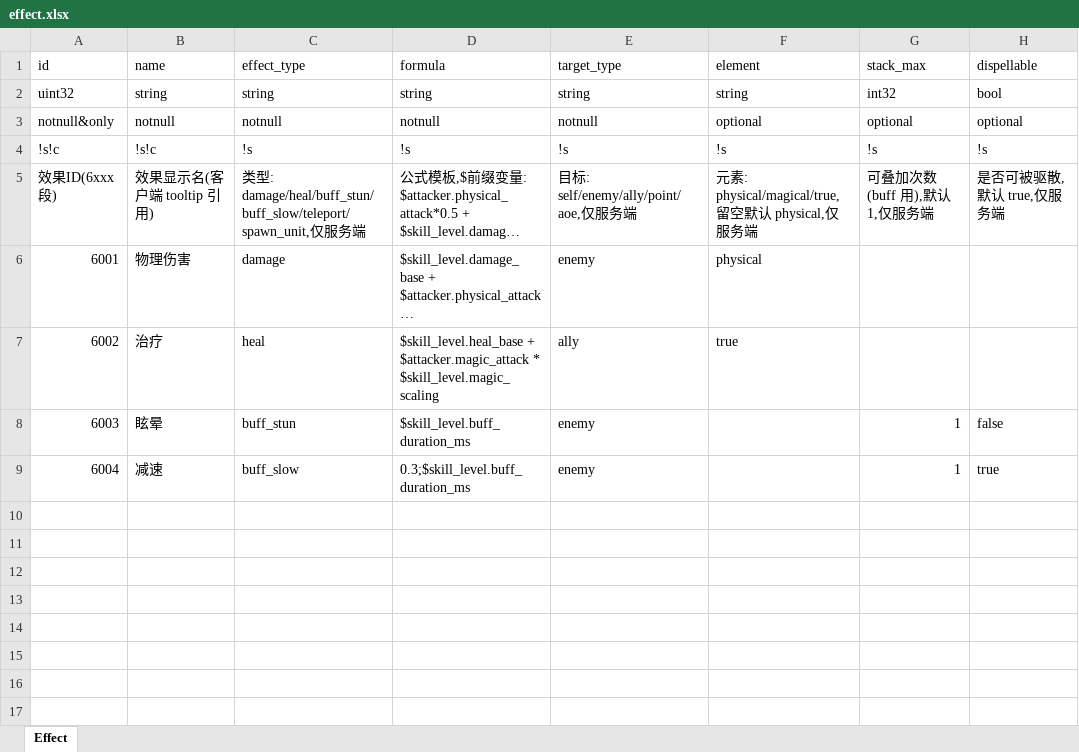
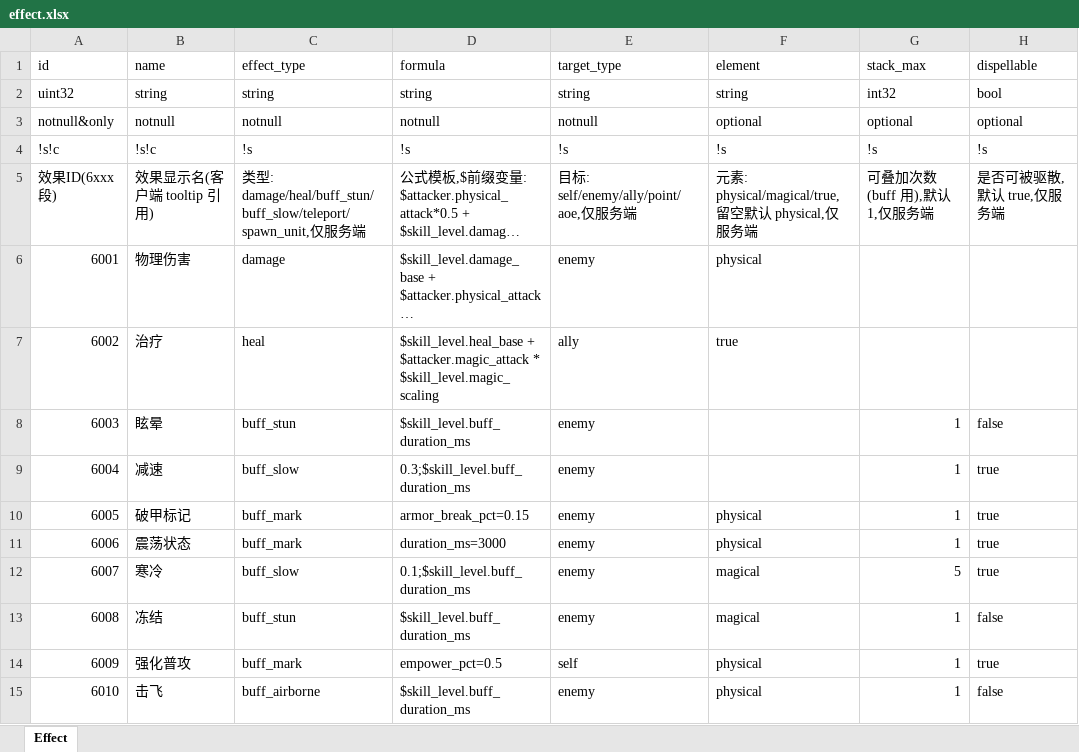
Before and after one commit to lamyinia/BeastServer, an Excel workbook: bizconfig/static-xlsx/moba/pixel_moba/effect.xlsx, sheet Effect, drawn as a sheet; long unchanged cells end in …; values as stored, in another font and other column widths than the file's, no borders; the diff names each change by its address in the sheet, - before the commit and + after, or states it on an @@ line.

```diff
--- a/bizconfig/static-xlsx/moba/pixel_moba/effect.xlsx (sheet Effect)
+++ b/bizconfig/static-xlsx/moba/pixel_moba/effect.xlsx (sheet Effect)
+row 10: 6005 | 破甲标记 | buff_mark | armor_break_pct=0.15 | enemy | physical | 1 | true
+row 11: 6006 | 震荡状态 | buff_mark | duration_ms=3000 | enemy | physical | 1 | true
+row 12: 6007 | 寒冷 | buff_slow | 0.1;$skill_level.buff_duration_ms | enemy | magical | 5 | true
+row 13: 6008 | 冻结 | buff_stun | $skill_level.buff_duration_ms | enemy | magical | 1 | false
+row 14: 6009 | 强化普攻 | buff_mark | empower_pct=0.5 | self | physical | 1 | true
+row 15: 6010 | 击飞 | buff_airborne | $skill_level.buff_duration_ms | enemy | physical | 1 | false
```
Also changed, not shown: bizconfig/static-xlsx/moba/pixel_moba/hero_level_bonus.xlsx, bizconfig/static-xlsx/moba/pixel_moba/item.xlsx, 36 other files.
